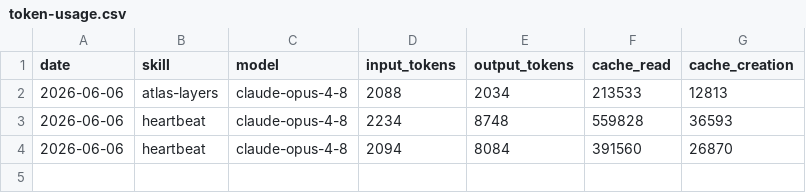
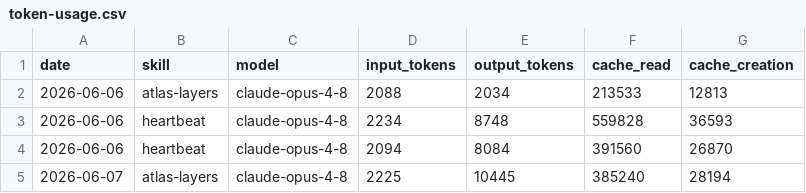
Before and after one commit to swarm-ai-research/aeon-atlas, a CSV file: memory/token-usage.csv, drawn as a sheet.

Commit message:
chore(atlas-layers): auto-commit 2026-06-07

```diff
--- a/memory/token-usage.csv
+++ b/memory/token-usage.csv
@@ -4 +4,2 @@ date,skill,model,input_tokens,output_tokens,cache_read,cache_creation
 2026-06-06,heartbeat,claude-opus-4-8,2094,8084,391560,26870
+2026-06-07,atlas-layers,claude-opus-4-8,2225,10445,385240,28194
```
Also changed, not shown: 2 other files.
